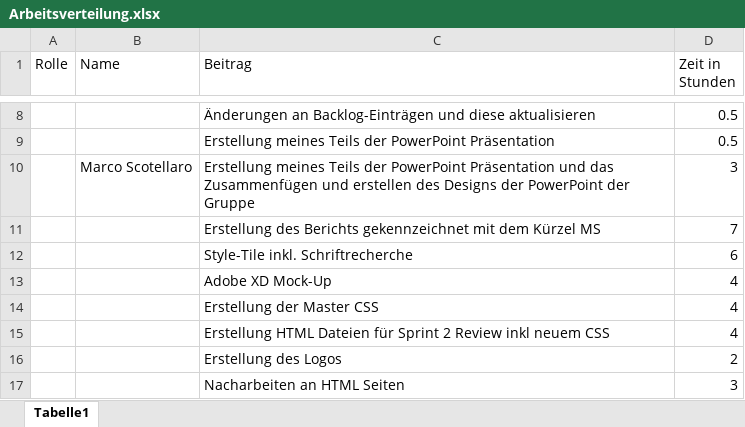
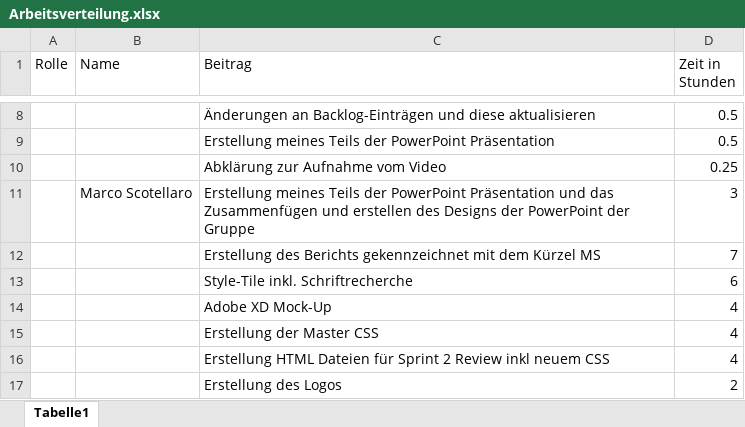
Before and after one commit to BobMcGlobus/Moodle-Excel-T6, an Excel workbook: 06_weitere_Dateien/Arbeitsverteilung.xlsx, sheet Tabelle1, drawn as a sheet; only a part is shown, gaps mark what is left out; the shorter side is filled out with more unchanged rows; values as stored, in another font and other column widths than the file's, no borders; the diff names each change by its address in the sheet, - before the commit and + after, or states it on an @@ line.

Commit message:
updated my work amount

```diff
--- a/06_weitere_Dateien/Arbeitsverteilung.xlsx (sheet Tabelle1)
+++ b/06_weitere_Dateien/Arbeitsverteilung.xlsx (sheet Tabelle1)
+row 10:  |  | Abklärung zur Aufnahme vom Video | 0.25
```
